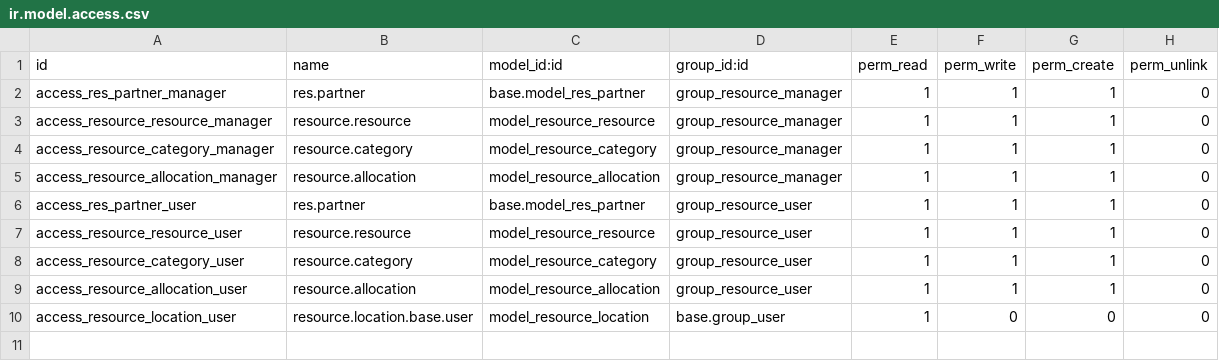
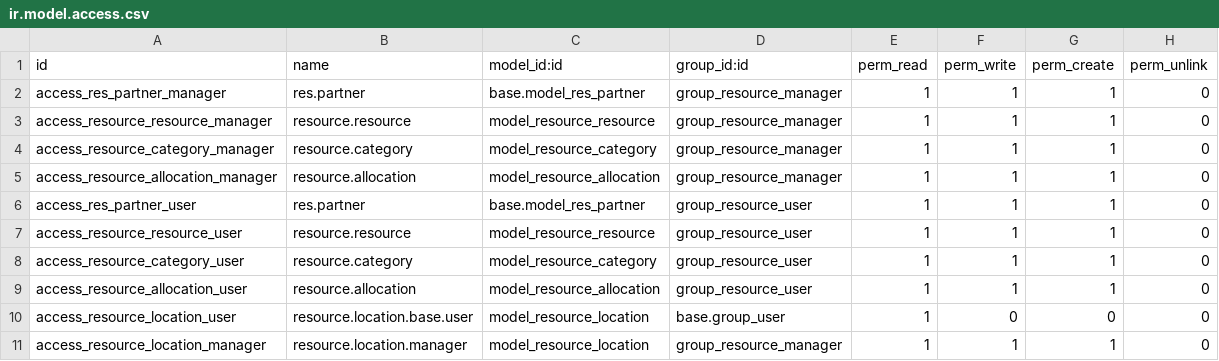
Before and after one commit to coopiteasy/addons, a CSV file: resource_planning/security/ir.model.access.csv, drawn as a sheet; the diff names each change by its address in the sheet, - before the commit and + after, or states it on an @@ line.

Commit message:
[IMP] add missing access right on location for manager

```diff
--- a/resource_planning/security/ir.model.access.csv
+++ b/resource_planning/security/ir.model.access.csv
+row 11: access_resource_location_manager | resource.location.manager | model_resource_location | group_resource_manager | 1 | 1 | 1 | 0
```
